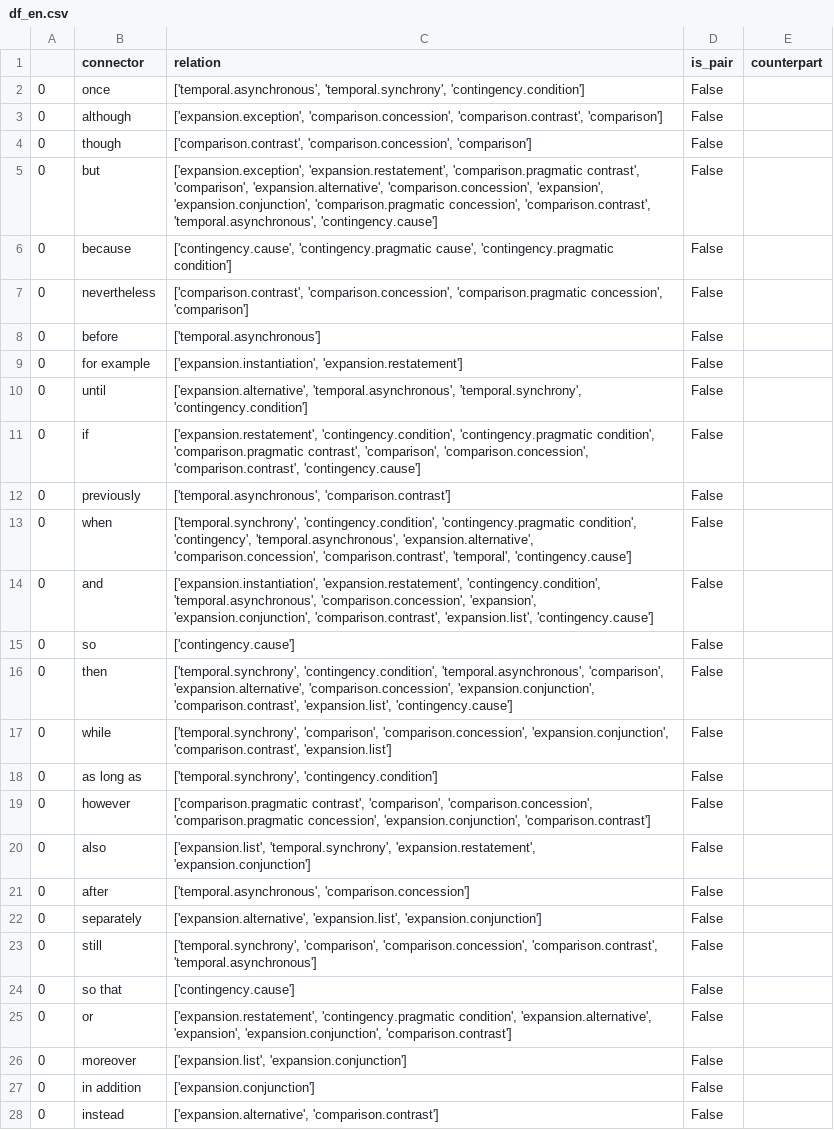
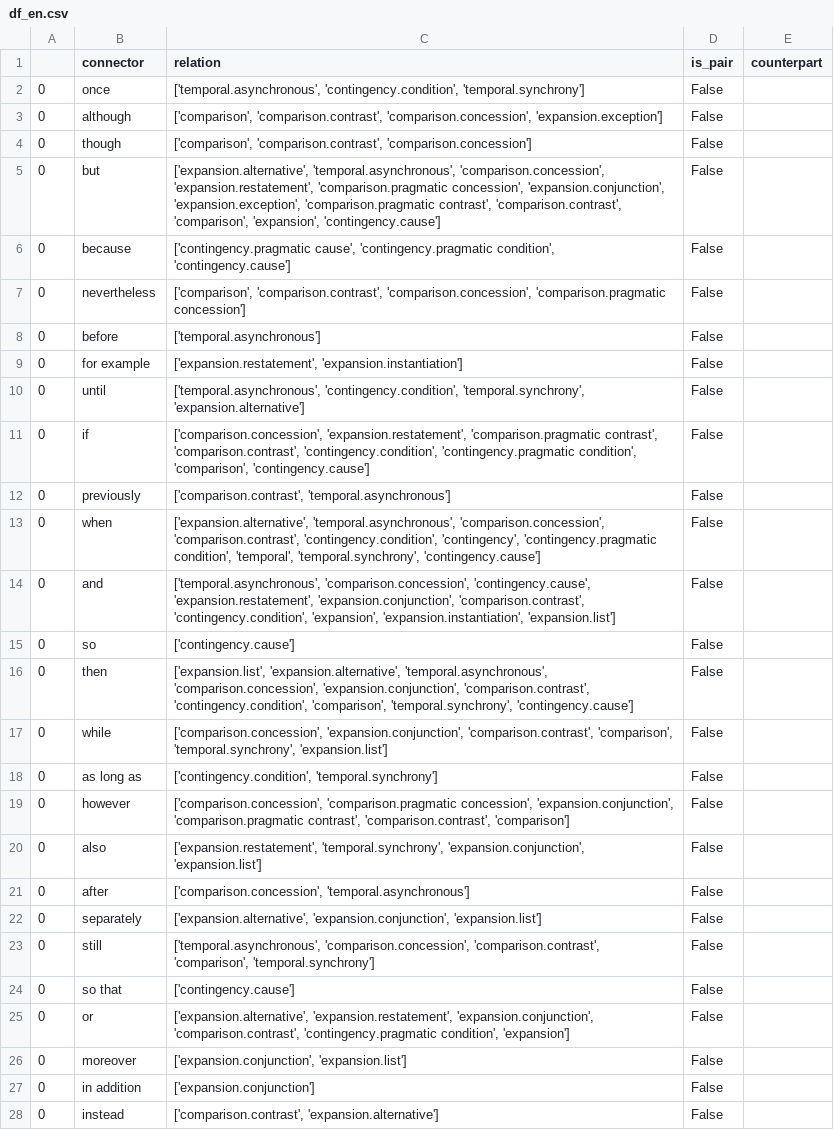
Before and after one commit to elena-kroener/KonnektorenAlignierung, a CSV file: data/connectors_df/df_en.csv, drawn as a sheet; only a part is shown; the diff covers the shown part only; the diff names each change by its address in the sheet, - before the commit and + after, or states it on an @@ line.

```diff
--- a/data/connectors_df/df_en.csv
+++ b/data/connectors_df/df_en.csv
-C2 (relation): ['temporal.asynchronous', 'temporal.synchrony', 'contingency.condition']
+C2 (relation): ['temporal.asynchronous', 'contingency.condition', 'temporal.synchrony']
-C3 (relation): ['expansion.exception', 'comparison.concession', 'comparison.contrast', 'comparison']
+C3 (relation): ['comparison', 'comparison.contrast', 'comparison.concession', 'expansion.exception']
-C4 (relation): ['comparison.contrast', 'comparison.concession', 'comparison']
+C4 (relation): ['comparison', 'comparison.contrast', 'comparison.concession']
-C5 (relation): ['expansion.exception', 'expansion.restatement', 'comparison.pragmatic contrast', 'comparison', 'expansion.alternative', 'comparison.concession', 'expansion', 'expansion.conjunction', 'comparison.pragmatic concession', 'comparison.contrast', 'temporal.asynchronous', 'contingency.cause']
+C5 (relation): ['expansion.alternative', 'temporal.asynchronous', 'comparison.concession', 'expansion.restatement', 'comparison.pragmatic concession', 'expansion.conjunction', 'expansion.exception', 'comparison.pragmatic contrast', 'comparison.contrast', 'comparison', 'expansion', 'contingency.cause']
-C6 (relation): ['contingency.cause', 'contingency.pragmatic cause', 'contingency.pragmatic condition']
+C6 (relation): ['contingency.pragmatic cause', 'contingency.pragmatic condition', 'contingency.cause']
-C7 (relation): ['comparison.contrast', 'comparison.concession', 'comparison.pragmatic concession', 'comparison']
+C7 (relation): ['comparison', 'comparison.contrast', 'comparison.concession', 'comparison.pragmatic concession']
-C9 (relation): ['expansion.instantiation', 'expansion.restatement']
+C9 (relation): ['expansion.restatement', 'expansion.instantiation']
-C10 (relation): ['expansion.alternative', 'temporal.asynchronous', 'temporal.synchrony', 'contingency.condition']
+C10 (relation): ['temporal.asynchronous', 'contingency.condition', 'temporal.synchrony', 'expansion.alternative']
-C11 (relation): ['expansion.restatement', 'contingency.condition', 'contingency.pragmatic condition', 'comparison.pragmatic contrast', 'comparison', 'comparison.concession', 'comparison.contrast', 'contingency.cause']
+C11 (relation): ['comparison.concession', 'expansion.restatement', 'comparison.pragmatic contrast', 'comparison.contrast', 'contingency.condition', 'contingency.pragmatic condition', 'comparison', 'contingency.cause']
-C12 (relation): ['temporal.asynchronous', 'comparison.contrast']
+C12 (relation): ['comparison.contrast', 'temporal.asynchronous']
-C13 (relation): ['temporal.synchrony', 'contingency.condition', 'contingency.pragmatic condition', 'contingency', 'temporal.asynchronous', 'expansion.alternative', 'comparison.concession', 'comparison.contrast', 'temporal', 'contingency.cause']
+C13 (relation): ['expansion.alternative', 'temporal.asynchronous', 'comparison.concession', 'comparison.contrast', 'contingency.condition', 'contingency', 'contingency.pragmatic condition', 'temporal', 'temporal.synchrony', 'contingency.cause']
-C14 (relation): ['expansion.instantiation', 'expansion.restatement', 'contingency.condition', 'temporal.asynchronous', 'comparison.concession', 'expansion', 'expansion.conjunction', 'comparison.contrast', 'expansion.list', 'contingency.cause']
+C14 (relation): ['temporal.asynchronous', 'comparison.concession', 'contingency.cause', 'expansion.restatement', 'expansion.conjunction', 'comparison.contrast', 'contingency.condition', 'expansion', 'expansion.instantiation', 'expansion.list']
-C16 (relation): ['temporal.synchrony', 'contingency.condition', 'temporal.asynchronous', 'comparison', 'expansion.alternative', 'comparison.concession', 'expansion.conjunction', 'comparison.contrast', 'expansion.list', 'contingency.cause']
+C16 (relation): ['expansion.list', 'expansion.alternative', 'temporal.asynchronous', 'comparison.concession', 'expansion.conjunction', 'comparison.contrast', 'contingency.condition', 'comparison', 'temporal.synchrony', 'contingency.cause']
-C17 (relation): ['temporal.synchrony', 'comparison', 'comparison.concession', 'expansion.conjunction', 'comparison.contrast', 'expansion.list']
+C17 (relation): ['comparison.concession', 'expansion.conjunction', 'comparison.contrast', 'comparison', 'temporal.synchrony', 'expansion.list']
-C18 (relation): ['temporal.synchrony', 'contingency.condition']
+C18 (relation): ['contingency.condition', 'temporal.synchrony']
-C19 (relation): ['comparison.pragmatic contrast', 'comparison', 'comparison.concession', 'comparison.pragmatic concession', 'expansion.conjunction', 'comparison.contrast']
+C19 (relation): ['comparison.concession', 'comparison.pragmatic concession', 'expansion.conjunction', 'comparison.pragmatic contrast', 'comparison.contrast', 'comparison']
-C20 (relation): ['expansion.list', 'temporal.synchrony', 'expansion.restatement', 'expansion.conjunction']
+C20 (relation): ['expansion.restatement', 'temporal.synchrony', 'expansion.conjunction', 'expansion.list']
-C21 (relation): ['temporal.asynchronous', 'comparison.concession']
+C21 (relation): ['comparison.concession', 'temporal.asynchronous']
-C22 (relation): ['expansion.alternative', 'expansion.list', 'expansion.conjunction']
+C22 (relation): ['expansion.alternative', 'expansion.conjunction', 'expansion.list']
-C23 (relation): ['temporal.synchrony', 'comparison', 'comparison.concession', 'comparison.contrast', 'temporal.asynchronous']
+C23 (relation): ['temporal.asynchronous', 'comparison.concession', 'comparison.contrast', 'comparison', 'temporal.synchrony']
-C25 (relation): ['expansion.restatement', 'contingency.pragmatic condition', 'expansion.alternative', 'expansion', 'expansion.conjunction', 'comparison.contrast']
+C25 (relation): ['expansion.alternative', 'expansion.restatement', 'expansion.conjunction', 'comparison.contrast', 'contingency.pragmatic condition', 'expansion']
-C26 (relation): ['expansion.list', 'expansion.conjunction']
+C26 (relation): ['expansion.conjunction', 'expansion.list']
-C28 (relation): ['expansion.alternative', 'comparison.contrast']
+C28 (relation): ['comparison.contrast', 'expansion.alternative']
```
Also changed, not shown: 1 added row, 1 removed row, 2 moved rows and 28 edited cells elsewhere in this file, data/connectors_df/df_de.csv, data/connectors_df/df_it.csv, 8 other files.
